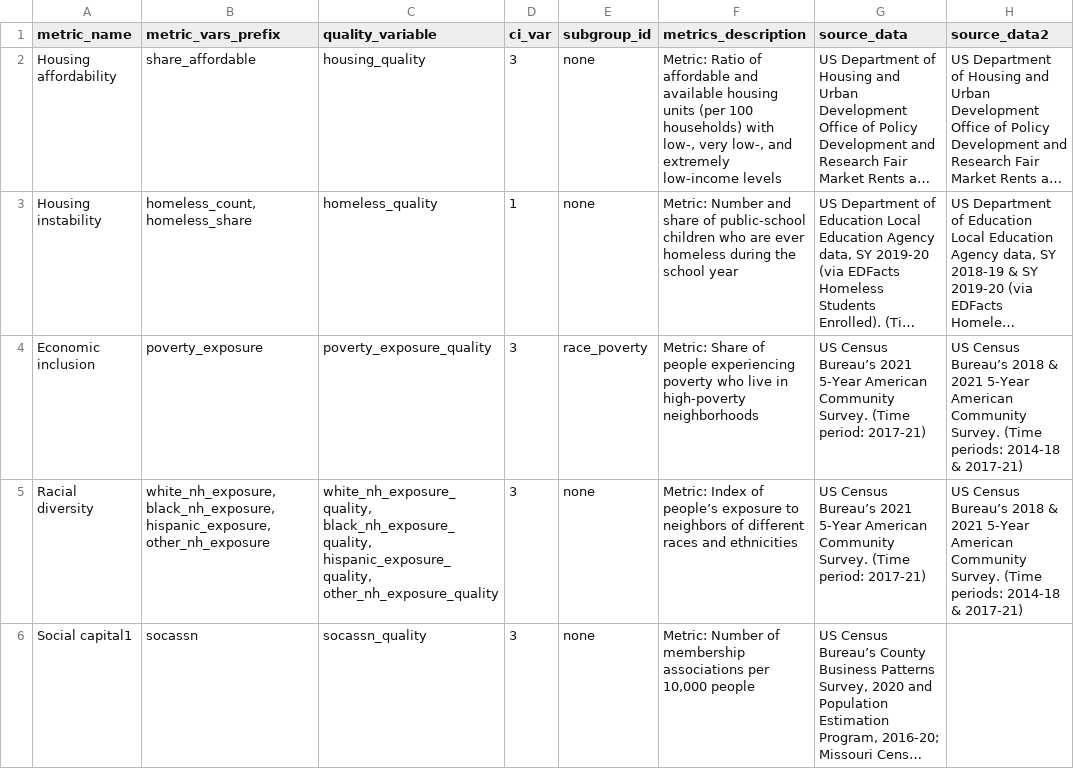
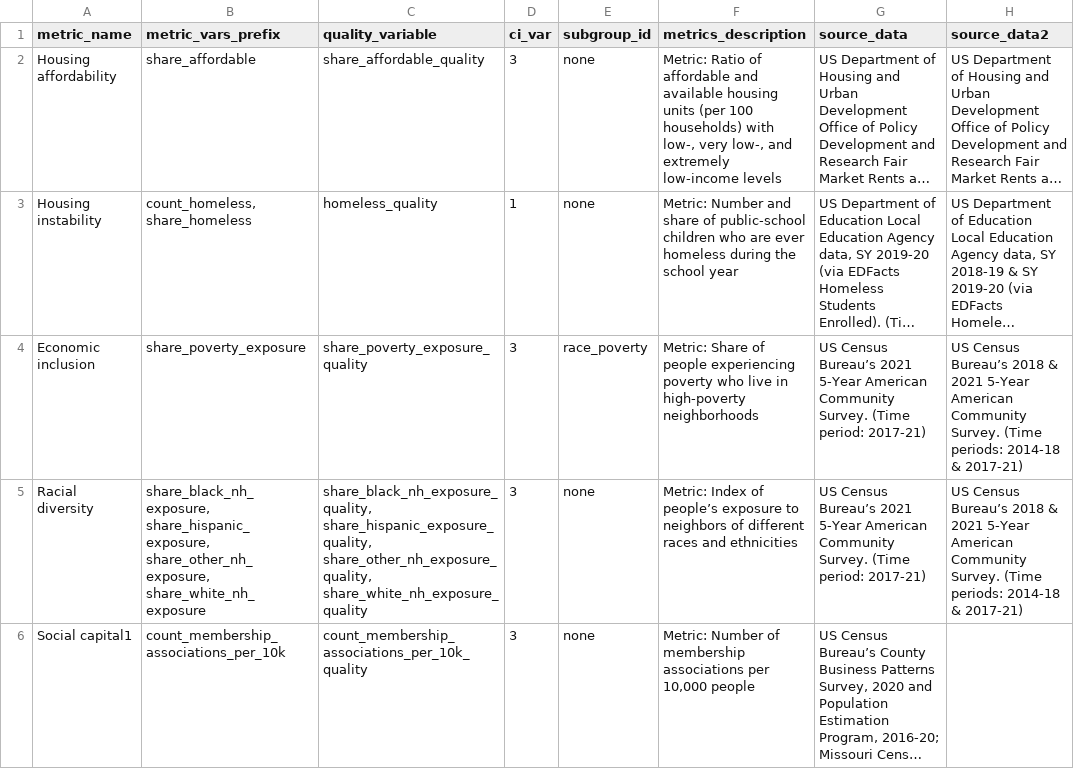
Before and after one commit to UI-Research/gates-mobility-metrics-pages, a CSV file: metrics_summary.csv, drawn as a sheet; only a part is shown; long unchanged cells end in …; the diff covers the shown part only; the diff names each change by its address in the sheet, - before the commit and + after, or states it on an @@ line.

Commit message:
Change template to work with new variable names

```diff
--- a/metrics_summary.csv
+++ b/metrics_summary.csv
-C2 (quality_variable): housing_quality
+C2 (quality_variable): share_affordable_quality
-B3 (metric_vars_prefix): homeless_count, homeless_share
+B3 (metric_vars_prefix): count_homeless, share_homeless
-B4 (metric_vars_prefix): poverty_exposure
+B4 (metric_vars_prefix): share_poverty_exposure
-C4 (quality_variable): poverty_exposure_quality
+C4 (quality_variable): share_poverty_exposure_quality
-B5 (metric_vars_prefix): white_nh_exposure, black_nh_exposure, hispanic_exposure, other_nh_exposure
+B5 (metric_vars_prefix): share_black_nh_exposure, share_hispanic_exposure, share_other_nh_exposure, share_white_nh_exposure
-C5 (quality_variable): white_nh_exposure_quality, black_nh_exposure_quality, hispanic_exposure_quality, other_nh_exposure_quality
+C5 (quality_variable): share_black_nh_exposure_quality, share_hispanic_exposure_quality, share_other_nh_exposure_quality, share_white_nh_exposure_quality
-B6 (metric_vars_prefix): socassn
+B6 (metric_vars_prefix): count_membership_associations_per_10k
-C6 (quality_variable): socassn_quality
+C6 (quality_variable): count_membership_associations_per_10k_quality
```
Also changed, not shown: 39 edited cells elsewhere in this file, 19 other files.
